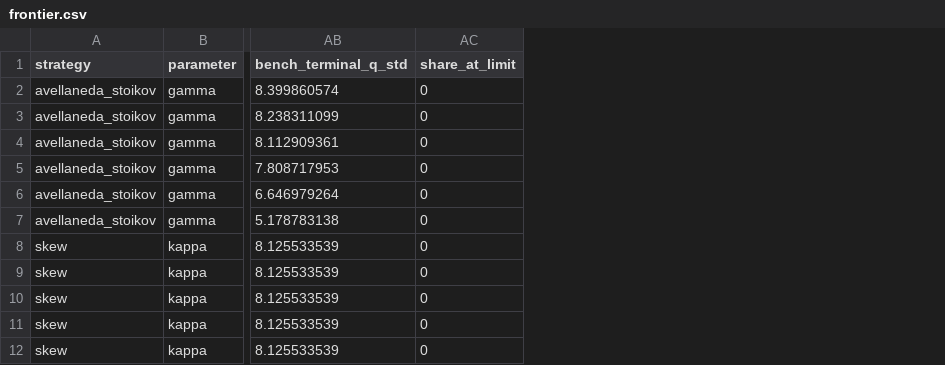
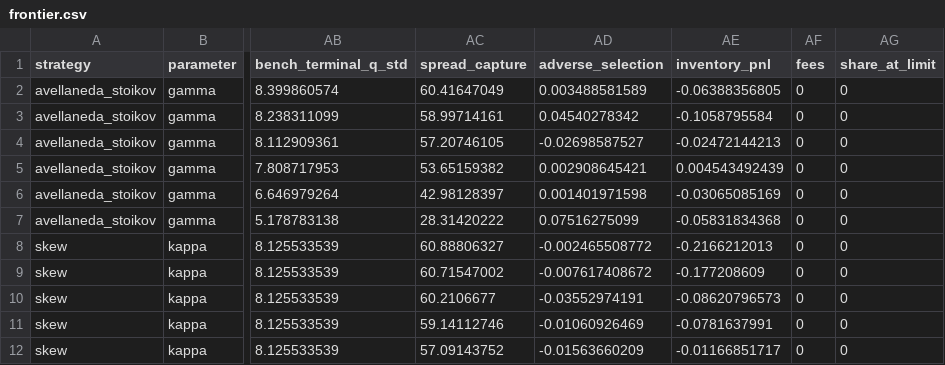
Before and after one commit to flodesgg/mm-sim, a CSV file: reports/experiments/EXP-003/frontier.csv, drawn as a sheet; only a part is shown, gaps mark what is left out; the diff names each change by its address in the sheet, - before the commit and + after, or states it on an @@ line.

Commit message:
Reproduce EXP-001..004 with the unified report sections (numbers identical); register EXP-005

```diff
--- a/reports/experiments/EXP-003/frontier.csv
+++ b/reports/experiments/EXP-003/frontier.csv
+column AC (spread_capture), rows 2-12: 60.41647049 | 58.99714161 | 57.20746105 | 53.65159382 | 42.98128397 | 28.31420222 | 60.88806327 | 60.71547002 | 60.2106677 | 59.14112746 | 57.09143752
+column AD (adverse_selection), rows 2-12: 0.003488581589 | 0.04540278342 | -0.02698587527 | 0.002908645421 | 0.001401971598 | 0.07516275099 | -0.002465508772 | -0.007617408672 | -0.03552974191 | -0.01060926469 | -0.01563660209
+column AE (inventory_pnl), rows 2-12: -0.06388356805 | -0.1058795584 | -0.02472144213 | 0.004543492439 | -0.03065085169 | -0.05831834368 | -0.2166212013 | -0.177208609 | -0.08620796573 | -0.0781637991 | -0.01166851717
+column AF (fees), rows 2-12: all 0
```
Also changed, not shown: reports/experiments/EXP-001/sweep.csv, reports/experiments/EXP-002/cells.csv, 22 other files.
